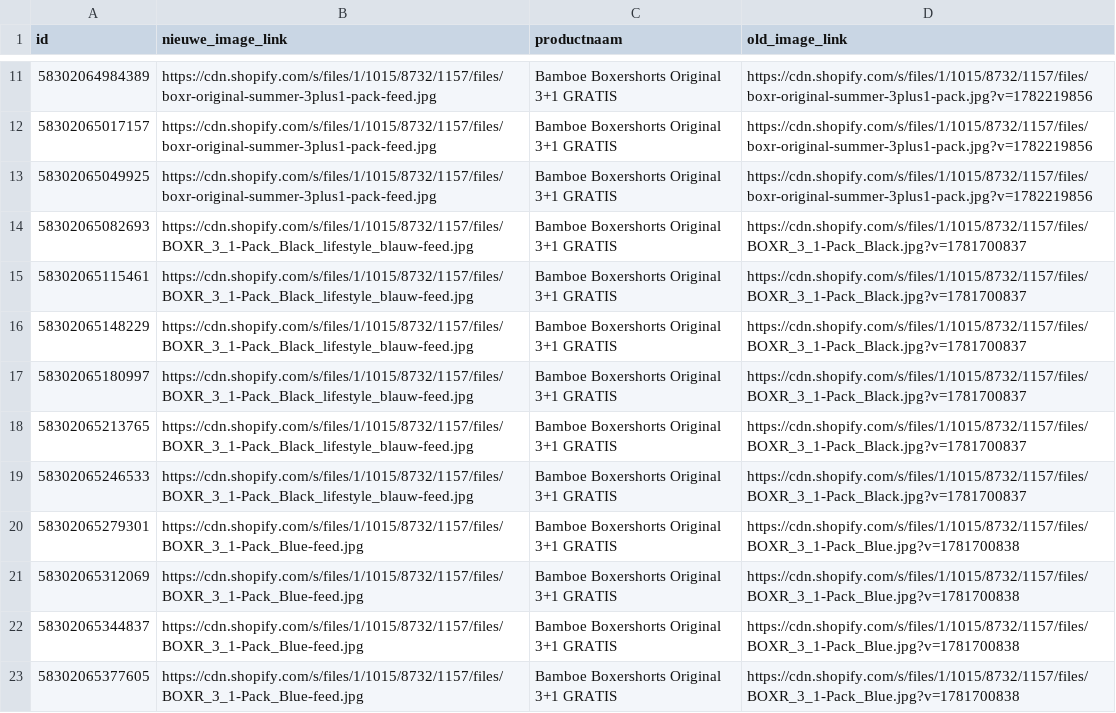
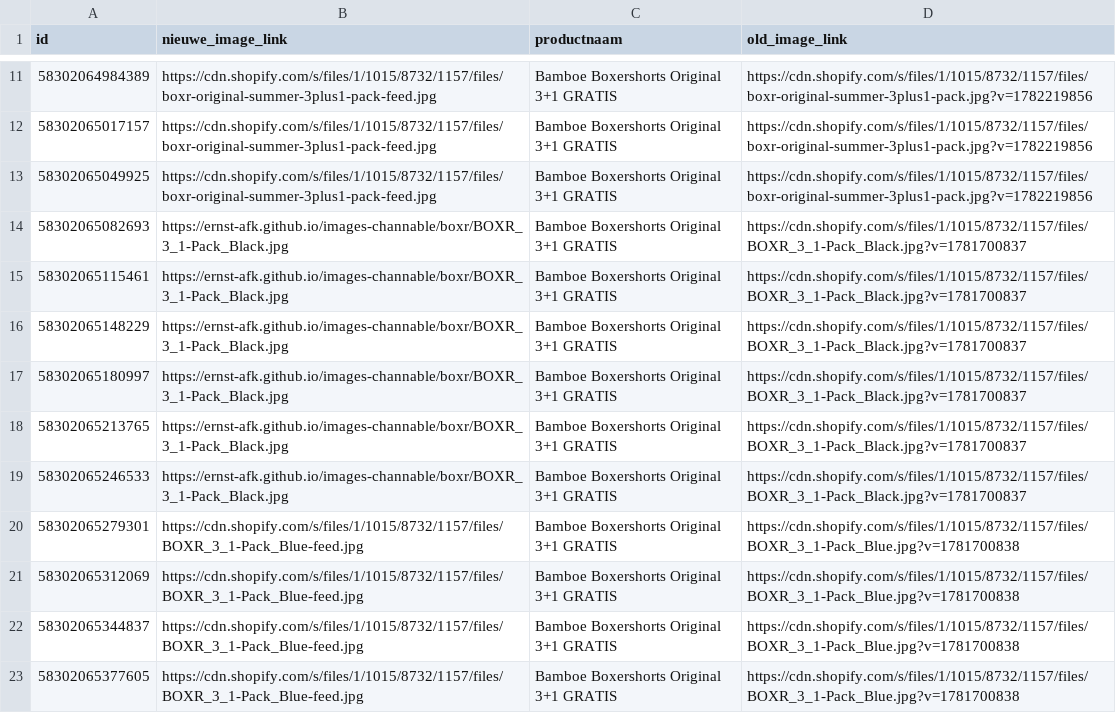
Before and after one commit to ernst-afk/images-channable, a CSV file: boxr/channable-image-swap.csv, drawn as a sheet; only a part is shown, gaps mark what is left out.

```diff
--- a/boxr/channable-image-swap.csv
+++ b/boxr/channable-image-swap.csv
@@ -13,8 +13,8 @@ id,nieuwe_image_link,productnaam,old_image_link
 58302065049925,https://cdn.shopify.com/s/files/1/1015/8732/1157/files/boxr-original-summer-3plus1-pack-feed.jpg,Bamboe Boxershorts Original 3+1 GRATIS,https://cdn.shopify.com/s/files/1/1015/8732/1157/files/boxr-original-summer-3plus1-pack.jpg?v=1782219856
-58302065082693,https://cdn.shopify.com/s/files/1/1015/8732/1157/files/BOXR_3_1-Pack_Black_lifestyle_blauw-feed.jpg,Bamboe Boxershorts Original 3+1 GRATIS,https://cdn.shopify.com/s/files/1/1015/8732/1157/files/BOXR_3_1-Pack_Black.jpg?v=1781700837
-58302065115461,https://cdn.shopify.com/s/files/1/1015/8732/1157/files/BOXR_3_1-Pack_Black_lifestyle_blauw-feed.jpg,Bamboe Boxershorts Original 3+1 GRATIS,https://cdn.shopify.com/s/files/1/1015/8732/1157/files/BOXR_3_1-Pack_Black.jpg?v=1781700837
-58302065148229,https://cdn.shopify.com/s/files/1/1015/8732/1157/files/BOXR_3_1-Pack_Black_lifestyle_blauw-feed.jpg,Bamboe Boxershorts Original 3+1 GRATIS,https://cdn.shopify.com/s/files/1/1015/8732/1157/files/BOXR_3_1-Pack_Black.jpg?v=1781700837
-58302065180997,https://cdn.shopify.com/s/files/1/1015/8732/1157/files/BOXR_3_1-Pack_Black_lifestyle_blauw-feed.jpg,Bamboe Boxershorts Original 3+1 GRATIS,https://cdn.shopify.com/s/files/1/1015/8732/1157/files/BOXR_3_1-Pack_Black.jpg?v=1781700837
-58302065213765,https://cdn.shopify.com/s/files/1/1015/8732/1157/files/BOXR_3_1-Pack_Black_lifestyle_blauw-feed.jpg,Bamboe Boxershorts Original 3+1 GRATIS,https://cdn.shopify.com/s/files/1/1015/8732/1157/files/BOXR_3_1-Pack_Black.jpg?v=1781700837
-58302065246533,https://cdn.shopify.com/s/files/1/1015/8732/1157/files/BOXR_3_1-Pack_Black_lifestyle_blauw-feed.jpg,Bamboe Boxershorts Original 3+1 GRATIS,https://cdn.shopify.com/s/files/1/1015/8732/1157/files/BOXR_3_1-Pack_Black.jpg?v=1781700837
+58302065082693,https://ernst-afk.github.io/images-channable/boxr/BOXR_3_1-Pack_Black.jpg,Bamboe Boxershorts Original 3+1 GRATIS,https://cdn.shopify.com/s/files/1/1015/8732/1157/files/BOXR_3_1-Pack_Black.jpg?v=1781700837
+58302065115461,https://ernst-afk.github.io/images-channable/boxr/BOXR_3_1-Pack_Black.jpg,Bamboe Boxershorts Original 3+1 GRATIS,https://cdn.shopify.com/s/files/1/1015/8732/1157/files/BOXR_3_1-Pack_Black.jpg?v=1781700837
+58302065148229,https://ernst-afk.github.io/images-channable/boxr/BOXR_3_1-Pack_Black.jpg,Bamboe Boxershorts Original 3+1 GRATIS,https://cdn.shopify.com/s/files/1/1015/8732/1157/files/BOXR_3_1-Pack_Black.jpg?v=1781700837
+58302065180997,https://ernst-afk.github.io/images-channable/boxr/BOXR_3_1-Pack_Black.jpg,Bamboe Boxershorts Original 3+1 GRATIS,https://cdn.shopify.com/s/files/1/1015/8732/1157/files/BOXR_3_1-Pack_Black.jpg?v=1781700837
+58302065213765,https://ernst-afk.github.io/images-channable/boxr/BOXR_3_1-Pack_Black.jpg,Bamboe Boxershorts Original 3+1 GRATIS,https://cdn.shopify.com/s/files/1/1015/8732/1157/files/BOXR_3_1-Pack_Black.jpg?v=1781700837
+58302065246533,https://ernst-afk.github.io/images-channable/boxr/BOXR_3_1-Pack_Black.jpg,Bamboe Boxershorts Original 3+1 GRATIS,https://cdn.shopify.com/s/files/1/1015/8732/1157/files/BOXR_3_1-Pack_Black.jpg?v=1781700837
 58302065279301,https://cdn.shopify.com/s/files/1/1015/8732/1157/files/BOXR_3_1-Pack_Blue-feed.jpg,Bamboe Boxershorts Original 3+1 GRATIS,https://cdn.shopify.com/s/files/1/1015/8732/1157/files/BOXR_3_1-Pack_Blue.jpg?v=1781700838
```
